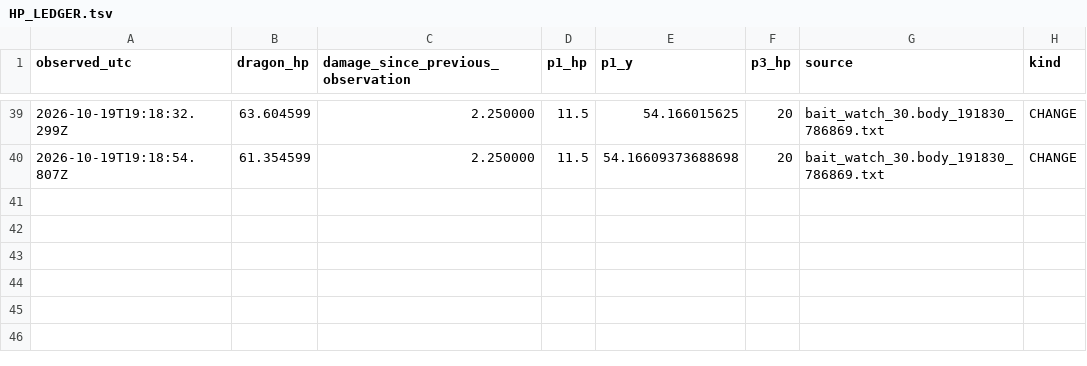
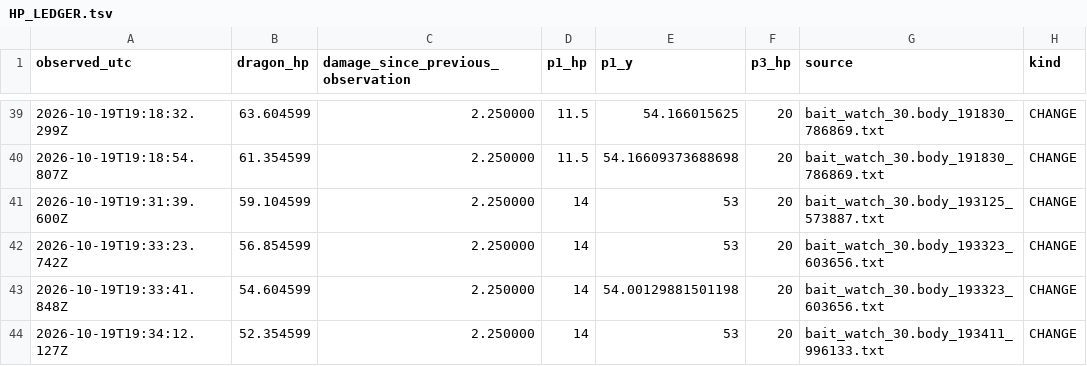
Before and after one commit to caoshiyi/EAT, a TSV file: tasks/minecraft/team/p3/iter36/HP_LEDGER.tsv, drawn as a sheet; only a part is shown, gaps mark what is left out.

Commit message:
Record range censor and resumed narrow-contact damage with injury limits

```diff
--- a/tasks/minecraft/team/p3/iter36/HP_LEDGER.tsv
+++ b/tasks/minecraft/team/p3/iter36/HP_LEDGER.tsv
@@ -40 +40,5 @@ observed_utc	dragon_hp	damage_since_previous_observation	p1_hp	p1_y	p3_hp	source
 2026-10-19T19:18:54.807Z	61.354599	2.250000	11.5	54.16609373688698	20	bait_watch_30.body_191830_786869.txt	CHANGE
+2026-10-19T19:31:39.600Z	59.104599	2.250000	14	53	20	bait_watch_30.body_193125_573887.txt	CHANGE
+2026-10-19T19:33:23.742Z	56.854599	2.250000	14	53	20	bait_watch_30.body_193323_603656.txt	CHANGE
+2026-10-19T19:33:41.848Z	54.604599	2.250000	14	54.00129881501198	20	bait_watch_30.body_193323_603656.txt	CHANGE
+2026-10-19T19:34:12.127Z	52.354599	2.250000	14	53	20	bait_watch_30.body_193411_996133.txt	CHANGE
```
Also changed, not shown: 45 other files.
